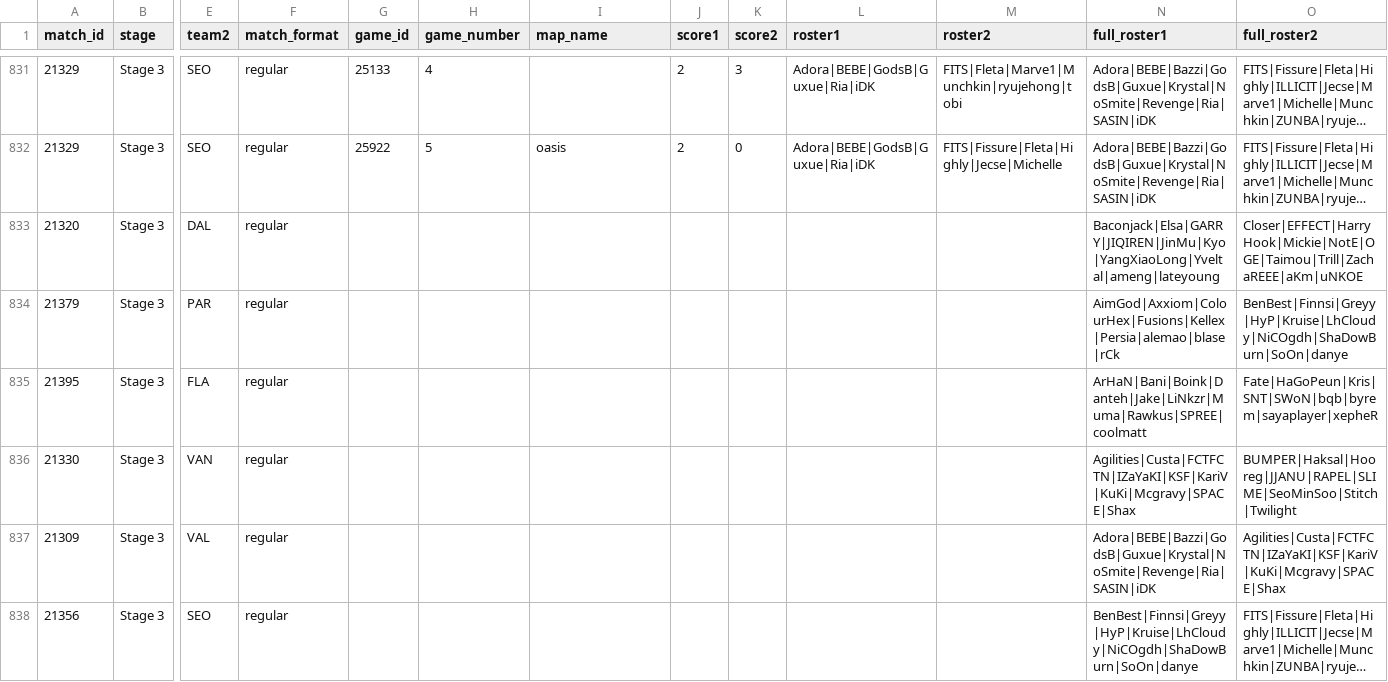
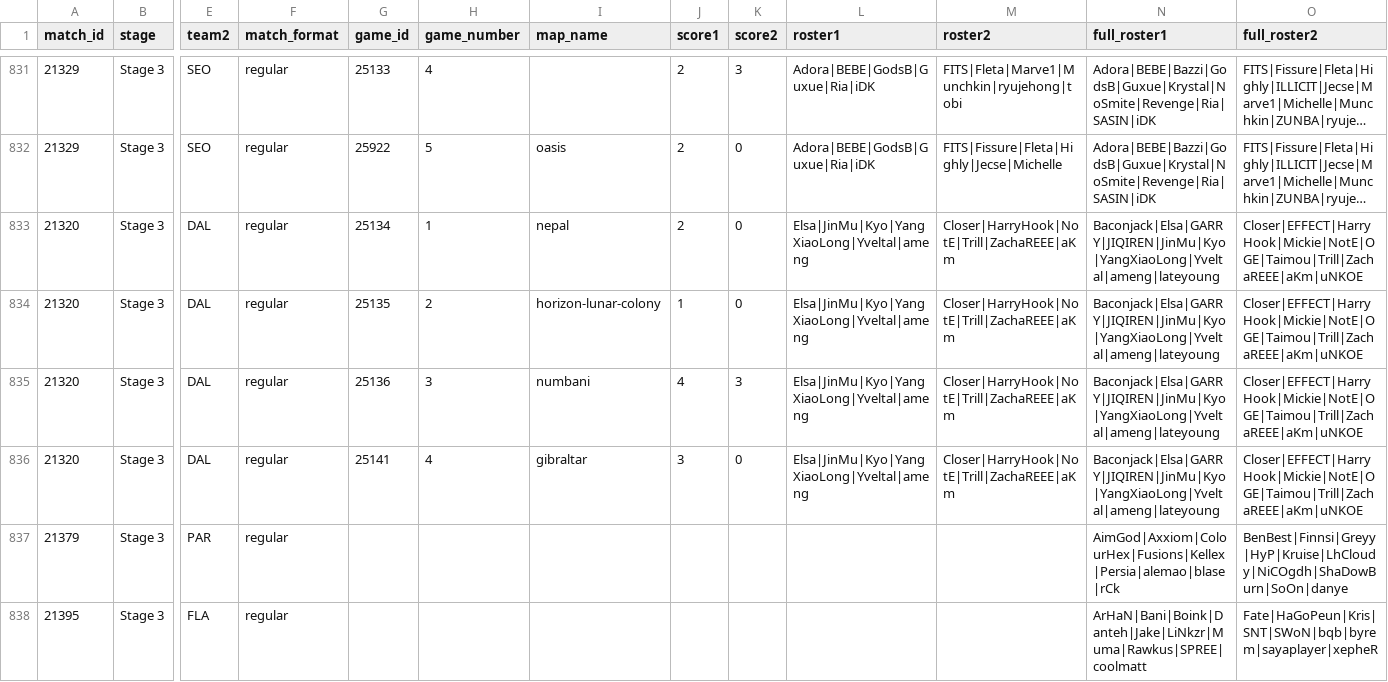
Before and after one commit to ClumsyLee/owl-sr, a CSV file: games.csv, drawn as a sheet; only a part is shown, gaps mark what is left out; the shorter side is filled out with more unchanged rows; long unchanged cells end in …; rows hold the shown columns only; the diff names each change by its address in the sheet, - before the commit and + after, or states it on an @@ line.

```diff
--- a/games.csv
+++ b/games.csv
-G833 (game_id): (empty)
+G833 (game_id): 25134
-H833 (game_number): (empty)
+H833 (game_number): 1
-I833 (map_name): (empty)
+I833 (map_name): nepal
-J833 (score1): (empty)
+J833 (score1): 2
-K833 (score2): (empty)
+K833 (score2): 0
-L833 (roster1): (empty)
+L833 (roster1): Elsa|JinMu|Kyo|YangXiaoLong|Yveltal|ameng
-M833 (roster2): (empty)
+M833 (roster2): Closer|HarryHook|NotE|Trill|ZachaREEE|aKm
+row 834: 21320 | Stage 3 | DAL | regular | 25135 | 2 | horizon-lunar-colony | 1 | 0 | Elsa|JinMu|Kyo|YangXiaoLong|Yveltal|ameng | Closer|HarryHook|NotE|Trill|ZachaREEE|aKm | Baconjack|Elsa|GARRY|JIQIREN|JinMu|Kyo|YangXiaoLong|Yveltal|ameng|lateyoung | Closer|EFFECT|HarryHook|Mickie|NotE|OGE|Taimou|Trill|ZachaREEE|aKm|uNKOE
+row 835: 21320 | Stage 3 | DAL | regular | 25136 | 3 | numbani | 4 | 3 | Elsa|JinMu|Kyo|YangXiaoLong|Yveltal|ameng | Closer|HarryHook|NotE|Trill|ZachaREEE|aKm | Baconjack|Elsa|GARRY|JIQIREN|JinMu|Kyo|YangXiaoLong|Yveltal|ameng|lateyoung | Closer|EFFECT|HarryHook|Mickie|NotE|OGE|Taimou|Trill|ZachaREEE|aKm|uNKOE
+row 836: 21320 | Stage 3 | DAL | regular | 25141 | 4 | gibraltar | 3 | 0 | Elsa|JinMu|Kyo|YangXiaoLong|Yveltal|ameng | Closer|HarryHook|NotE|Trill|ZachaREEE|aKm | Baconjack|Elsa|GARRY|JIQIREN|JinMu|Kyo|YangXiaoLong|Yveltal|ameng|lateyoung | Closer|EFFECT|HarryHook|Mickie|NotE|OGE|Taimou|Trill|ZachaREEE|aKm|uNKOE
```
Also changed, not shown: ratings.csv, 22 other files.
